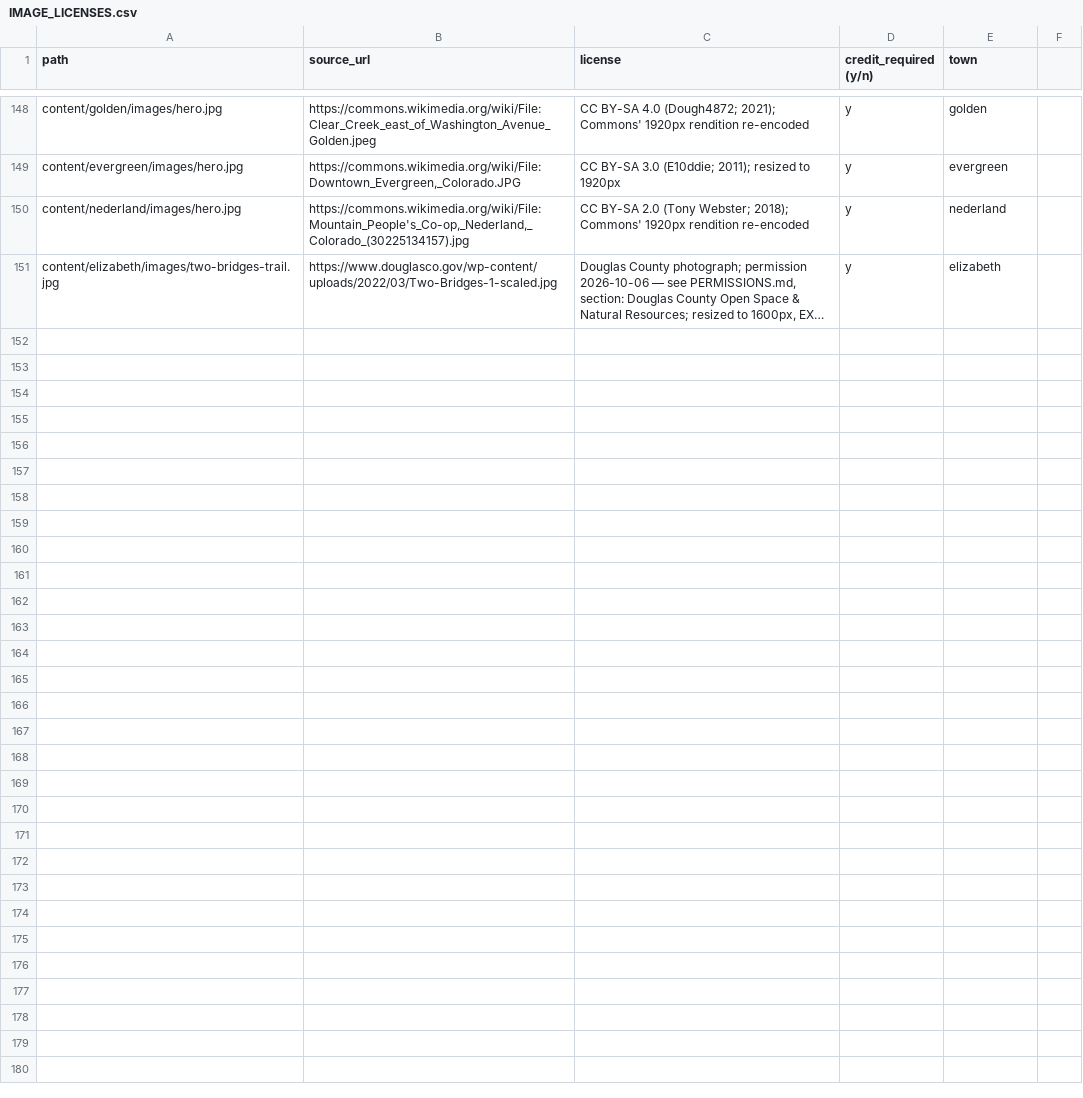
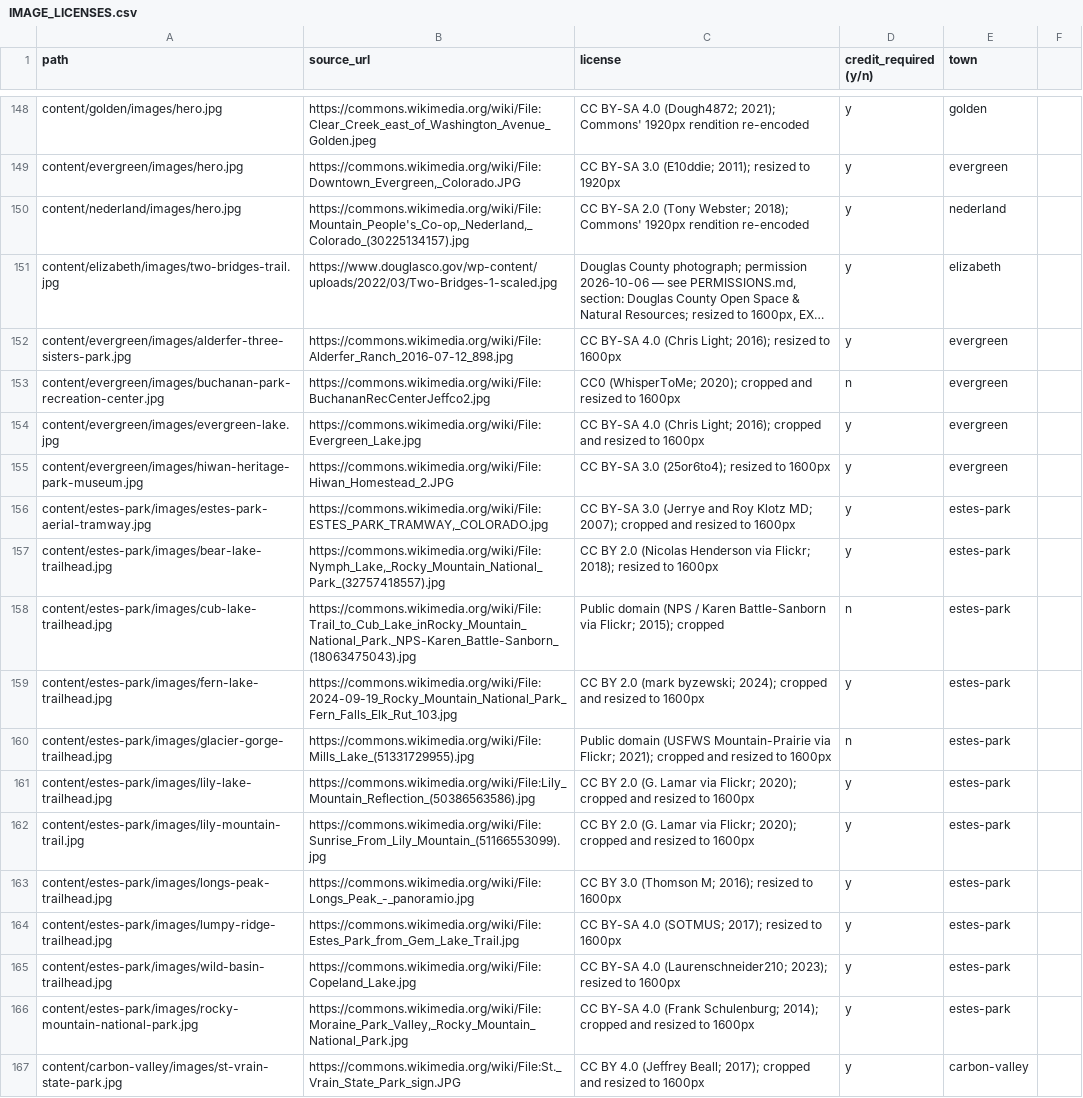
Before and after one commit to jlerner1965/insidethetowns, a CSV file: IMAGE_LICENSES.csv, drawn as a sheet; only a part is shown, gaps mark what is left out; long unchanged cells end in …; the diff names each change by its address in the sheet, - before the commit and + after, or states it on an @@ line.

```diff
--- a/IMAGE_LICENSES.csv
+++ b/IMAGE_LICENSES.csv
+row 152: content/evergreen/images/alderfer-three-sisters-park.jpg | https://commons.wikimedia.org/wiki/File:Alderfer_Ranch_2016-07-12_898.jpg | CC BY-SA 4.0 (Chris Light; 2016); resized to 1600px | y | evergreen
+row 153: content/evergreen/images/buchanan-park-recreation-center.jpg | https://commons.wikimedia.org/wiki/File:BuchananRecCenterJeffco2.jpg | CC0 (WhisperToMe; 2020); cropped and resized to 1600px | n | evergreen
+row 154: content/evergreen/images/evergreen-lake.jpg | https://commons.wikimedia.org/wiki/File:Evergreen_Lake.jpg | CC BY-SA 4.0 (Chris Light; 2016); cropped and resized to 1600px | y | evergreen
+row 155: content/evergreen/images/hiwan-heritage-park-museum.jpg | https://commons.wikimedia.org/wiki/File:Hiwan_Homestead_2.JPG | CC BY-SA 3.0 (25or6to4); resized to 1600px | y | evergreen
+row 156: content/estes-park/images/estes-park-aerial-tramway.jpg | https://commons.wikimedia.org/wiki/File:ESTES_PARK_TRAMWAY,_COLORADO.jpg | CC BY-SA 3.0 (Jerrye and Roy Klotz MD; 2007); cropped and resized to 1600px | y | estes-park
+row 157: content/estes-park/images/bear-lake-trailhead.jpg | https://commons.wikimedia.org/wiki/File:Nymph_Lake,_Rocky_Mountain_National_Park_(32757418557).jpg | CC BY 2.0 (Nicolas Henderson via Flickr; 2018); resized to 1600px | y | estes-park
+row 158: content/estes-park/images/cub-lake-trailhead.jpg | https://commons.wikimedia.org/wiki/File:Trail_to_Cub_Lake_inRocky_Mountain_National_Park._NPS-Karen_Battle-Sanborn_(18063475043).jpg | Public domain (NPS / Karen Battle-Sanborn via Flickr; 2015); cropped | n | estes-park
+row 159: content/estes-park/images/fern-lake-trailhead.jpg | https://commons.wikimedia.org/wiki/File:2024-09-19_Rocky_Mountain_National_Park_Fern_Falls_Elk_Rut_103.jpg | CC BY 2.0 (mark byzewski; 2024); cropped and resized to 1600px | y | estes-park
+row 160: content/estes-park/images/glacier-gorge-trailhead.jpg | https://commons.wikimedia.org/wiki/File:Mills_Lake_(51331729955).jpg | Public domain (USFWS Mountain-Prairie via Flickr; 2021); cropped and resized to 1600px | n | estes-park
+row 161: content/estes-park/images/lily-lake-trailhead.jpg | https://commons.wikimedia.org/wiki/File:Lily_Mountain_Reflection_(50386563586).jpg | CC BY 2.0 (G. Lamar via Flickr; 2020); cropped and resized to 1600px | y | estes-park
+row 162: content/estes-park/images/lily-mountain-trail.jpg | https://commons.wikimedia.org/wiki/File:Sunrise_From_Lily_Mountain_(51166553099).jpg | CC BY 2.0 (G. Lamar via Flickr; 2020); cropped and resized to 1600px | y | estes-park
+row 163: content/estes-park/images/longs-peak-trailhead.jpg | https://commons.wikimedia.org/wiki/File:Longs_Peak_-_panoramio.jpg | CC BY 3.0 (Thomson M; 2016); resized to 1600px | y | estes-park
+row 164: content/estes-park/images/lumpy-ridge-trailhead.jpg | https://commons.wikimedia.org/wiki/File:Estes_Park_from_Gem_Lake_Trail.jpg | CC BY-SA 4.0 (SOTMUS; 2017); resized to 1600px | y | estes-park
+row 165: content/estes-park/images/wild-basin-trailhead.jpg | https://commons.wikimedia.org/wiki/File:Copeland_Lake.jpg | CC BY-SA 4.0 (Laurenschneider210; 2023); resized to 1600px | y | estes-park
+row 166: content/estes-park/images/rocky-mountain-national-park.jpg | https://commons.wikimedia.org/wiki/File:Moraine_Park_Valley,_Rocky_Mountain_National_Park.jpg | CC BY-SA 4.0 (Frank Schulenburg; 2014); cropped and resized to 1600px | y | estes-park
+row 167: content/carbon-valley/images/st-vrain-state-park.jpg | https://commons.wikimedia.org/wiki/File:St._Vrain_State_Park_sign.JPG | CC BY 4.0 (Jeffrey Beall; 2017); cropped and resized to 1600px | y | carbon-valley
```
Also changed, not shown: 34 other files.
